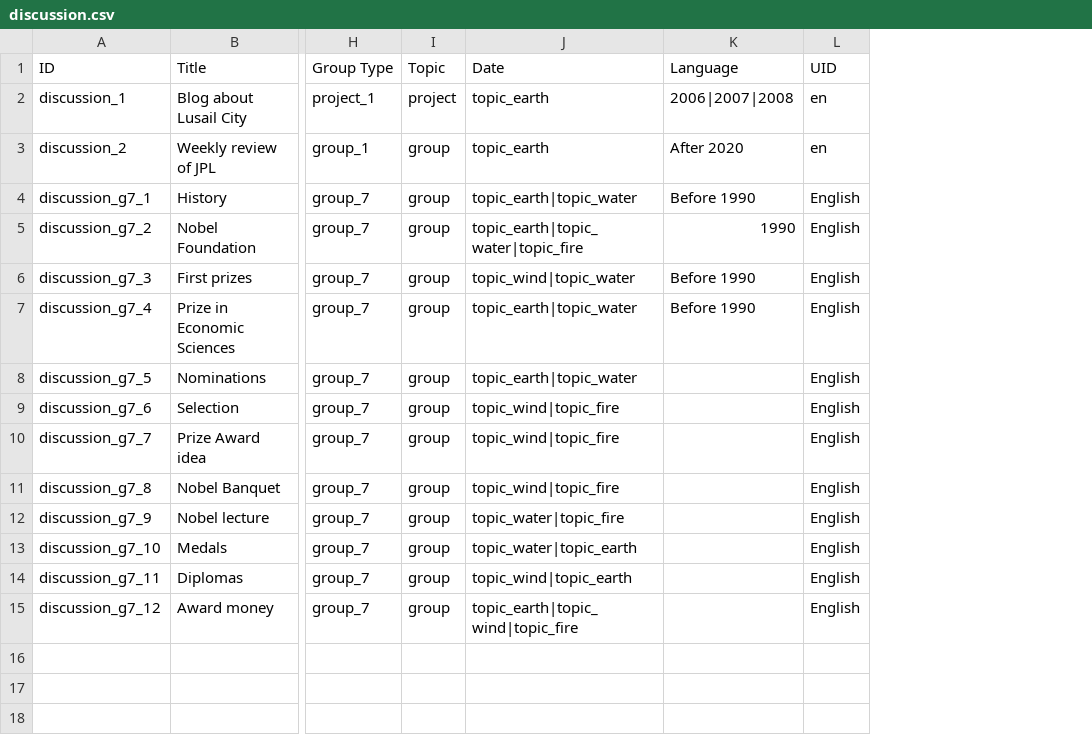
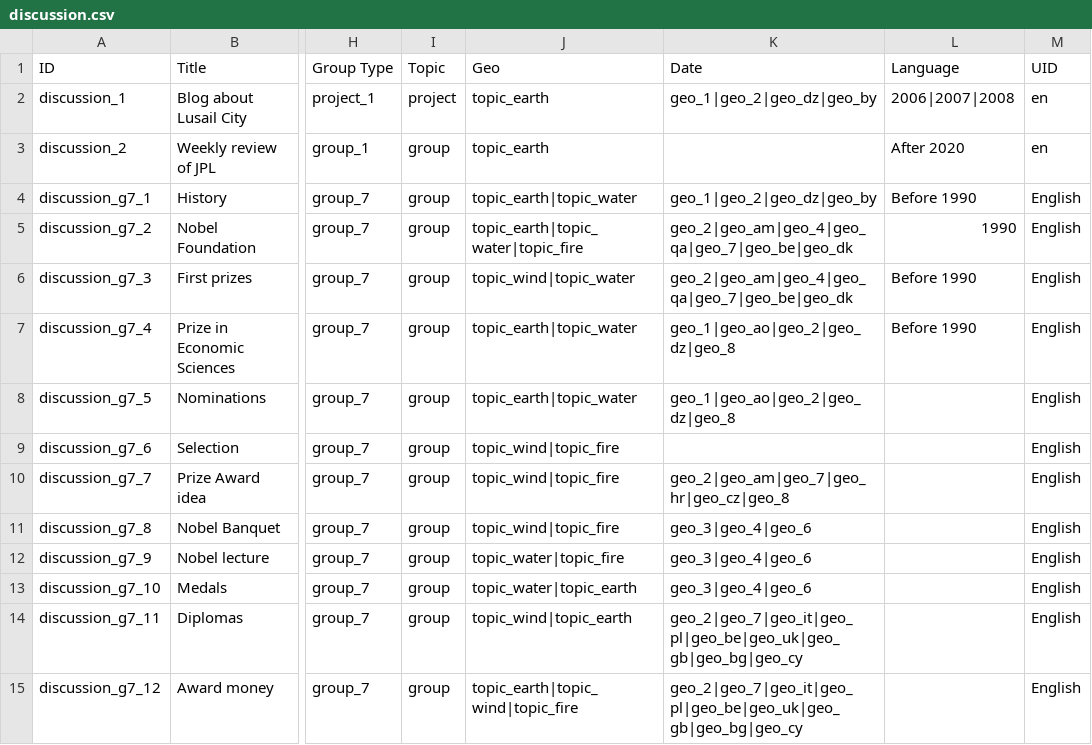
Before and after one commit to capacity4dev/capacity4more, a CSV file: capacity4more/modules/c4m/demo/c4m_demo_content/csv/node/discussion.csv, drawn as a sheet; only a part is shown, gaps mark what is left out; the diff names each change by its address in the sheet, - before the commit and + after, or states it on an @@ line.

Commit message:
Fixed demo data so we do have geo tags on discussions.

```diff
--- a/capacity4more/modules/c4m/demo/c4m_demo_content/csv/node/discussion.csv
+++ b/capacity4more/modules/c4m/demo/c4m_demo_content/csv/node/discussion.csv
+column K (Date), rows 2-15: geo_1|geo_2|geo_dz|geo_by |  | geo_1|geo_2|geo_dz|geo_by | geo_2|geo_am|geo_4|geo_qa|geo_7|geo_be|geo_dk | geo_2|geo_am|geo_4|geo_qa|geo_7|geo_be|geo_dk | geo_1|geo_ao|geo_2|geo_dz|geo_8 | geo_1|geo_ao|geo_2|geo_dz|geo_8 |  | geo_2|geo_am|geo_7|geo_hr|geo_cz|geo_8 | geo_3|geo_4|geo_6 | geo_3|geo_4|geo_6 | geo_3|geo_4|geo_6 | geo_2|geo_7|geo_it|geo_pl|geo_be|geo_uk|geo_gb|geo_bg|geo_cy | geo_2|geo_7|geo_it|geo_pl|geo_be|geo_uk|geo_gb|geo_bg|geo_cy
-J1: Date
+J1: Geo
```
Also changed, not shown: 2 other files.
